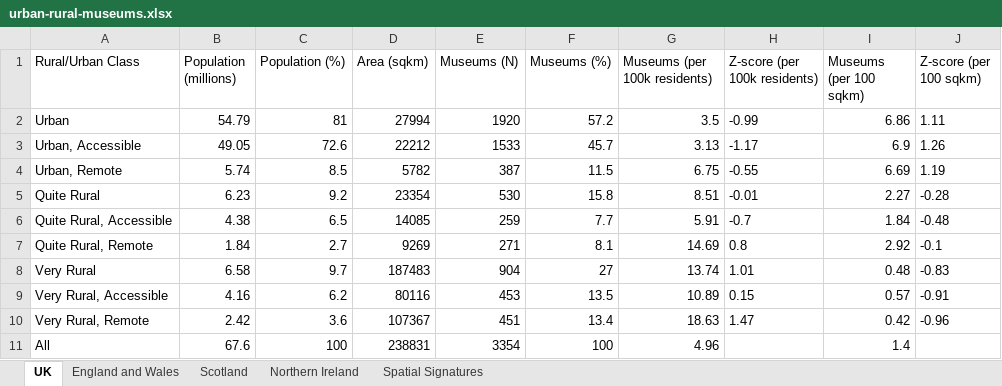
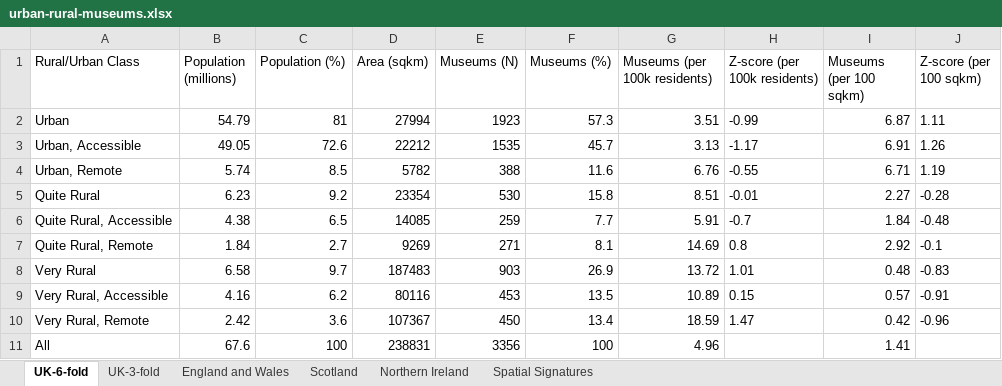
Before and after one commit to Birkbeck/urban-rural-museums-uk, an Excel workbook: figures/urban-rural-museums.xlsx, sheet UK-6-fold, drawn as a sheet; values as stored, in another font and other column widths than the file's, no borders; the diff names each change by its address in the sheet, - before the commit and + after, or states it on an @@ line.

Commit message:
update museums data and add 3 fold uk table

```diff
--- a/figures/urban-rural-museums.xlsx (sheet UK-6-fold)
+++ b/figures/urban-rural-museums.xlsx (sheet UK-6-fold)
-sheet tab: UK
+sheet tab: UK-6-fold
+sheet tab: UK-3-fold
-E2 (Museums (N)): 1920
+E2 (Museums (N)): 1923
-F2 (Museums (%)): 57.2
+F2 (Museums (%)): 57.3
-G2 (Museums (per 100k residents)): 3.5
+G2 (Museums (per 100k residents)): 3.51
-I2 (Museums (per 100 sqkm)): 6.86
+I2 (Museums (per 100 sqkm)): 6.87
-E3 (Museums (N)): 1533
+E3 (Museums (N)): 1535
-I3 (Museums (per 100 sqkm)): 6.9
+I3 (Museums (per 100 sqkm)): 6.91
-E4 (Museums (N)): 387
+E4 (Museums (N)): 388
-F4 (Museums (%)): 11.5
+F4 (Museums (%)): 11.6
-G4 (Museums (per 100k residents)): 6.75
+G4 (Museums (per 100k residents)): 6.76
-I4 (Museums (per 100 sqkm)): 6.69
+I4 (Museums (per 100 sqkm)): 6.71
-E8 (Museums (N)): 904
+E8 (Museums (N)): 903
-F8 (Museums (%)): 27
+F8 (Museums (%)): 26.9
-G8 (Museums (per 100k residents)): 13.74
+G8 (Museums (per 100k residents)): 13.72
-E10 (Museums (N)): 451
+E10 (Museums (N)): 450
-G10 (Museums (per 100k residents)): 18.63
+G10 (Museums (per 100k residents)): 18.59
-E11 (Museums (N)): 3354
+E11 (Museums (N)): 3356
-I11 (Museums (per 100 sqkm)): 1.4
+I11 (Museums (per 100 sqkm)): 1.41
```
Also changed, not shown: sheet Scotland, sheet Spatial Signatures, sheet England and Wales, figures/all-museums.xlsx, 7 other files.
